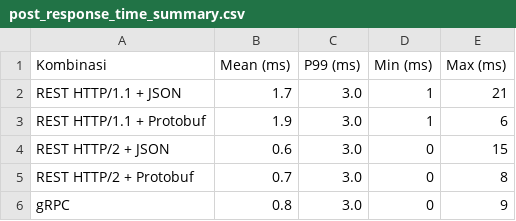
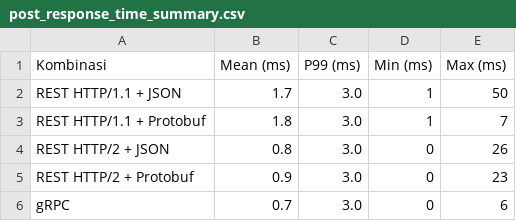
Before and after one commit to afifksupriyadi/scaling-up-rest-vs-grpc, a CSV file: testing/localhost-rest-jmeter-grpc-jmeter/analysis/post_response_time_summary.csv, drawn as a sheet.

```diff
--- a/testing/localhost-rest-jmeter-grpc-jmeter/analysis/post_response_time_summary.csv
+++ b/testing/localhost-rest-jmeter-grpc-jmeter/analysis/post_response_time_summary.csv
@@ -1,6 +1,6 @@
 Kombinasi,Mean (ms),P99 (ms),Min (ms),Max (ms)
-REST HTTP/1.1 + JSON,1.7,3.0,1,21
-REST HTTP/1.1 + Protobuf,1.9,3.0,1,6
-REST HTTP/2 + JSON,0.6,3.0,0,15
-REST HTTP/2 + Protobuf,0.7,3.0,0,8
-gRPC,0.8,3.0,0,9
+REST HTTP/1.1 + JSON,1.7,3.0,1,50
+REST HTTP/1.1 + Protobuf,1.8,3.0,1,7
+REST HTTP/2 + JSON,0.8,3.0,0,26
+REST HTTP/2 + Protobuf,0.9,3.0,0,23
+gRPC,0.7,3.0,0,6
```
Also changed, not shown: testing/localhost-rest-jmeter-grpc-jmeter/analysis/get_response_time_summary.csv, 6 other files.
